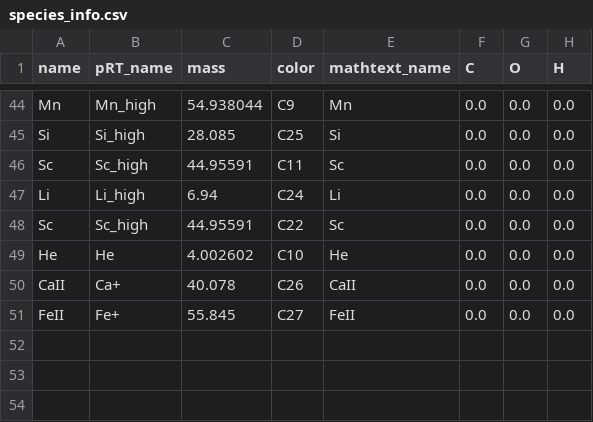
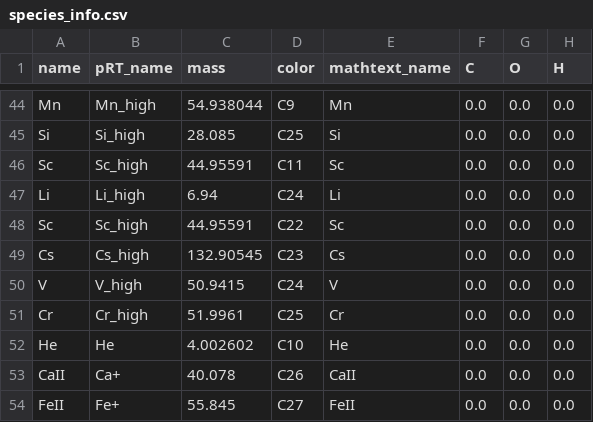
Before and after one commit to DGonzalezPicos/retrieval_base, a CSV file: data/species_info.csv, drawn as a sheet; only a part is shown, gaps mark what is left out.

```diff
--- a/data/species_info.csv
+++ b/data/species_info.csv
@@ -48,2 +48,5 @@ Li,Li_high,6.94,C24,Li,0.0,0.0,0.0
 Sc,Sc_high,44.95591,C22,Sc,0.0,0.0,0.0
+Cs,Cs_high,132.90545,C23,Cs,0.0,0.0,0.0
+V,V_high,50.9415,C24,V,0.0,0.0,0.0
+Cr,Cr_high,51.9961,C25,Cr,0.0,0.0,0.0
 He,He,4.002602,C10,He,0.0,0.0,0.0
```
Also changed, not shown: 1 other file.
